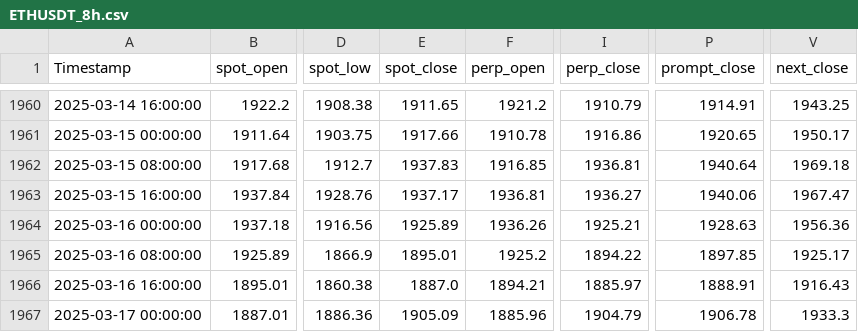
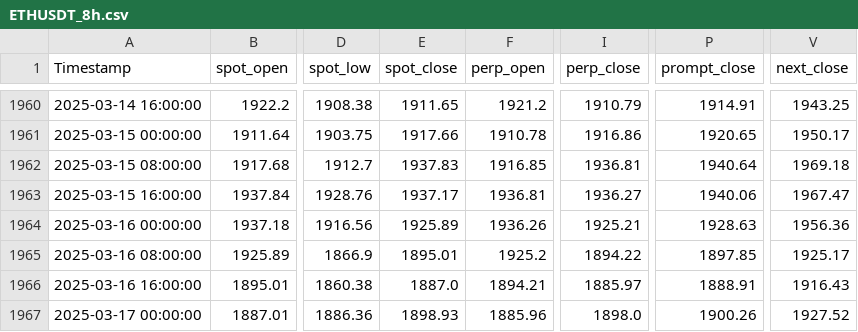
Before and after one commit to gobbles404/perp-arb, a CSV file: binance_data_pipeline/data/markets/ETHUSDT_8h.csv, drawn as a sheet; only a part is shown, gaps mark what is left out; the diff names each change by its address in the sheet, - before the commit and + after, or states it on an @@ line.

```diff
--- a/binance_data_pipeline/data/markets/ETHUSDT_8h.csv
+++ b/binance_data_pipeline/data/markets/ETHUSDT_8h.csv
-E1967 (spot_close): 1905.09
+E1967 (spot_close): 1898.93
-I1967 (perp_close): 1904.79
+I1967 (perp_close): 1898.0
-P1967 (prompt_close): 1906.78
+P1967 (prompt_close): 1900.26
-V1967 (next_close): 1933.3
+V1967 (next_close): 1927.52
```
Also changed, not shown: binance_data_pipeline/data/markets/ETHUSDT_1d.csv, 37 other files.
